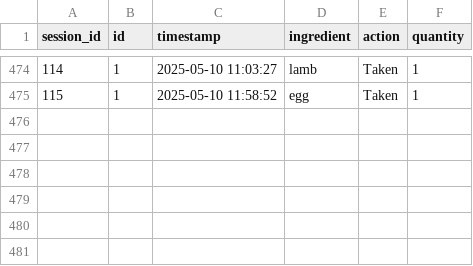
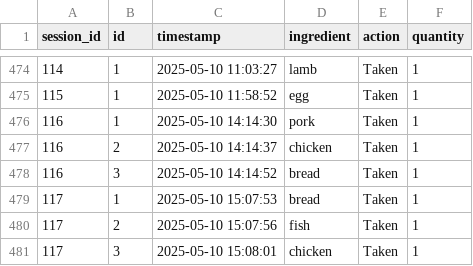
Before and after one commit to Yatichapat/CookingGame, a CSV file: game_data/ingredient_used.csv, drawn as a sheet; only a part is shown, gaps mark what is left out; the diff names each change by its address in the sheet, - before the commit and + after, or states it on an @@ line.

```diff
--- a/game_data/ingredient_used.csv
+++ b/game_data/ingredient_used.csv
+row 476: 116 | 1 | 2025-05-10 14:14:30 | pork | Taken | 1
+row 477: 116 | 2 | 2025-05-10 14:14:37 | chicken | Taken | 1
+row 478: 116 | 3 | 2025-05-10 14:14:52 | bread | Taken | 1
+row 479: 117 | 1 | 2025-05-10 15:07:53 | bread | Taken | 1
+row 480: 117 | 2 | 2025-05-10 15:07:56 | fish | Taken | 1
+row 481: 117 | 3 | 2025-05-10 15:08:01 | chicken | Taken | 1
```
Also changed, not shown: game_data/keystroke_per_dish.csv, game_data/mistake.csv, 16 other files.
